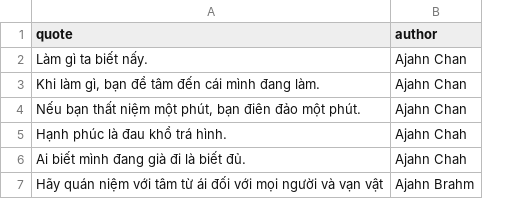
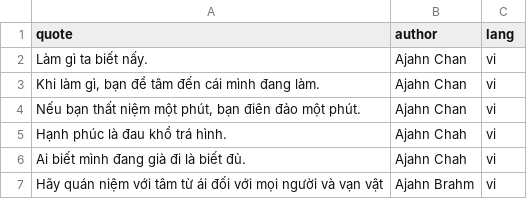
Before and after one commit to tuyendq/mindbook, a CSV file: quotes.csv, drawn as a sheet; the diff names each change by its address in the sheet, - before the commit and + after, or states it on an @@ line.

Commit message:
quotes.csv: add column lang

```diff
--- a/quotes.csv
+++ b/quotes.csv
+column C (lang), rows 2-7: all vi
```
